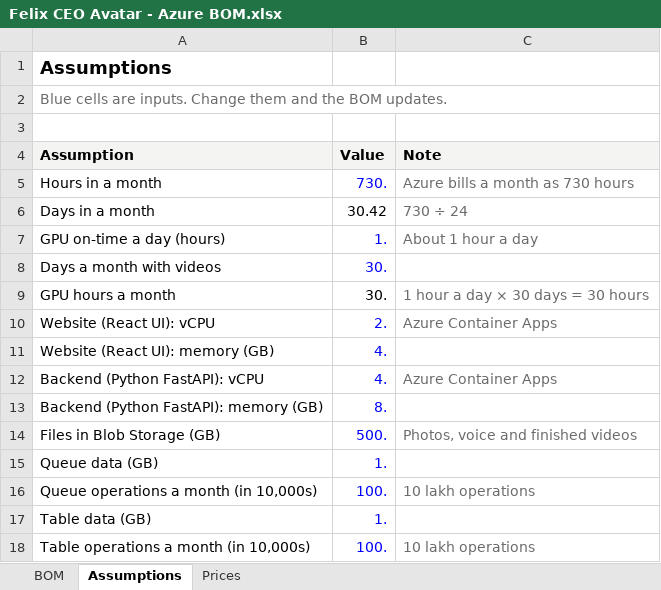
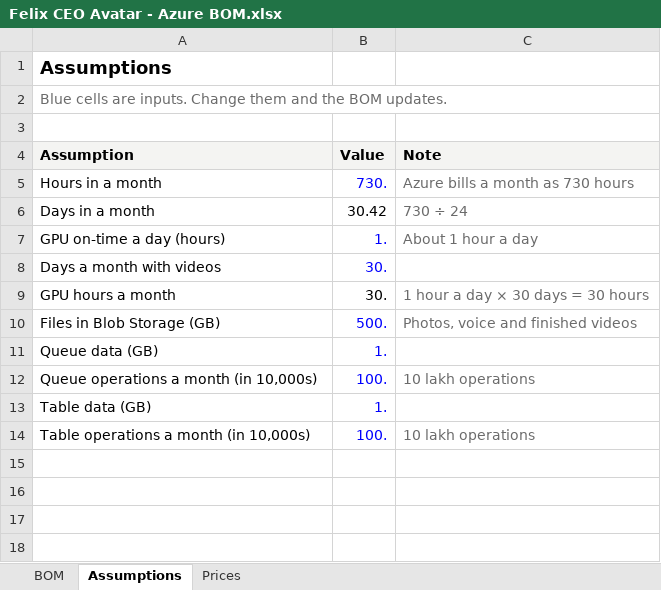
Before and after one commit to sanjay-purpleblock/felix-ceo-avatar-azure-docs, an Excel workbook: Felix CEO Avatar - Azure BOM.xlsx, sheet Assumptions, drawn as a sheet; values as stored, in another font and other column widths than the file's, no borders; the diff names each change by its address in the sheet, - before the commit and + after, or states it on an @@ line.

Commit message:
Update the Azure BOM: VMs for the website, backend and voice

```diff
--- a/Felix CEO Avatar - Azure BOM.xlsx (sheet Assumptions)
+++ b/Felix CEO Avatar - Azure BOM.xlsx (sheet Assumptions)
-row 10: Website (React UI): vCPU | 2. | Azure Container Apps
-row 11: Website (React UI): memory (GB) | 4.
-row 12: Backend (Python FastAPI): vCPU | 4. | Azure Container Apps
-row 13: Backend (Python FastAPI): memory (GB) | 8.
```
Also changed, not shown: sheet BOM, sheet Prices, formulas that keep their value, 1 other file.
